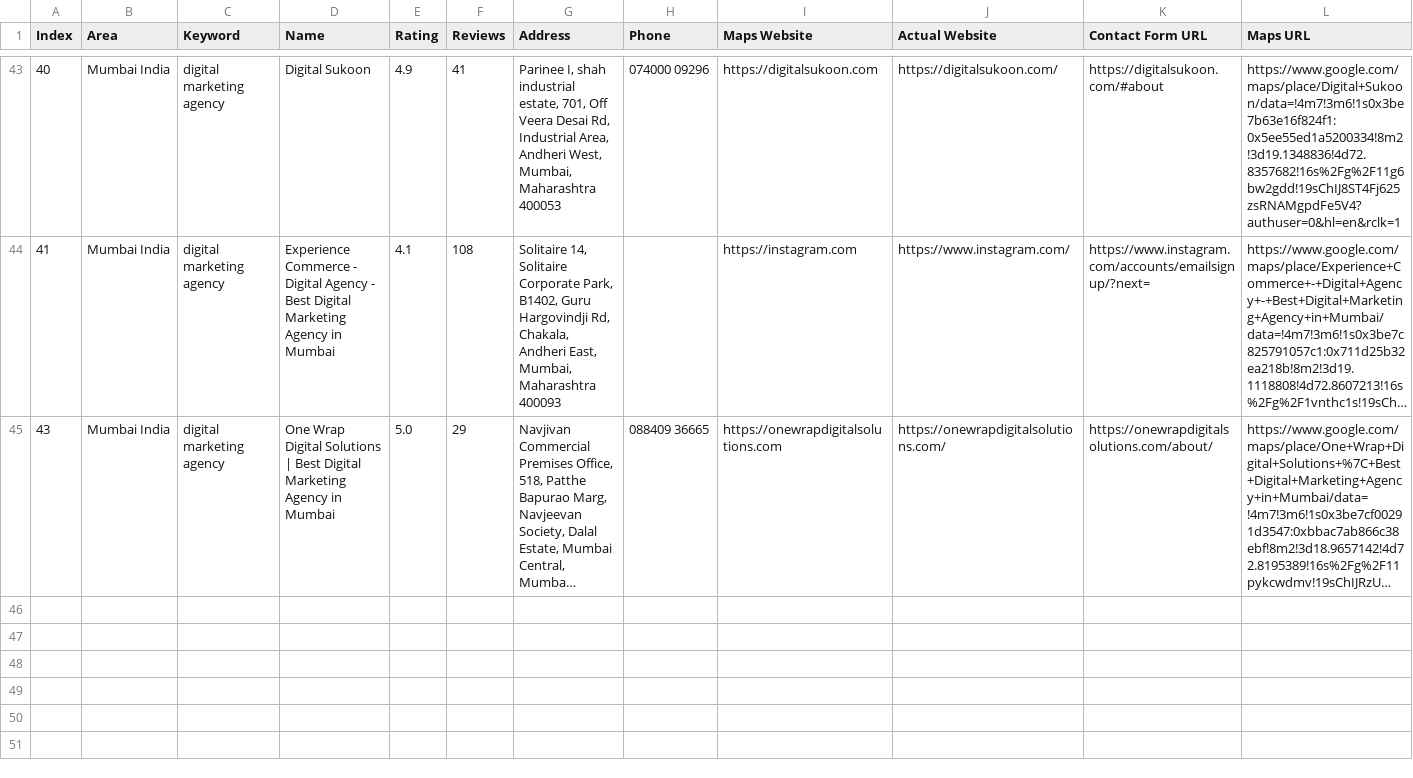
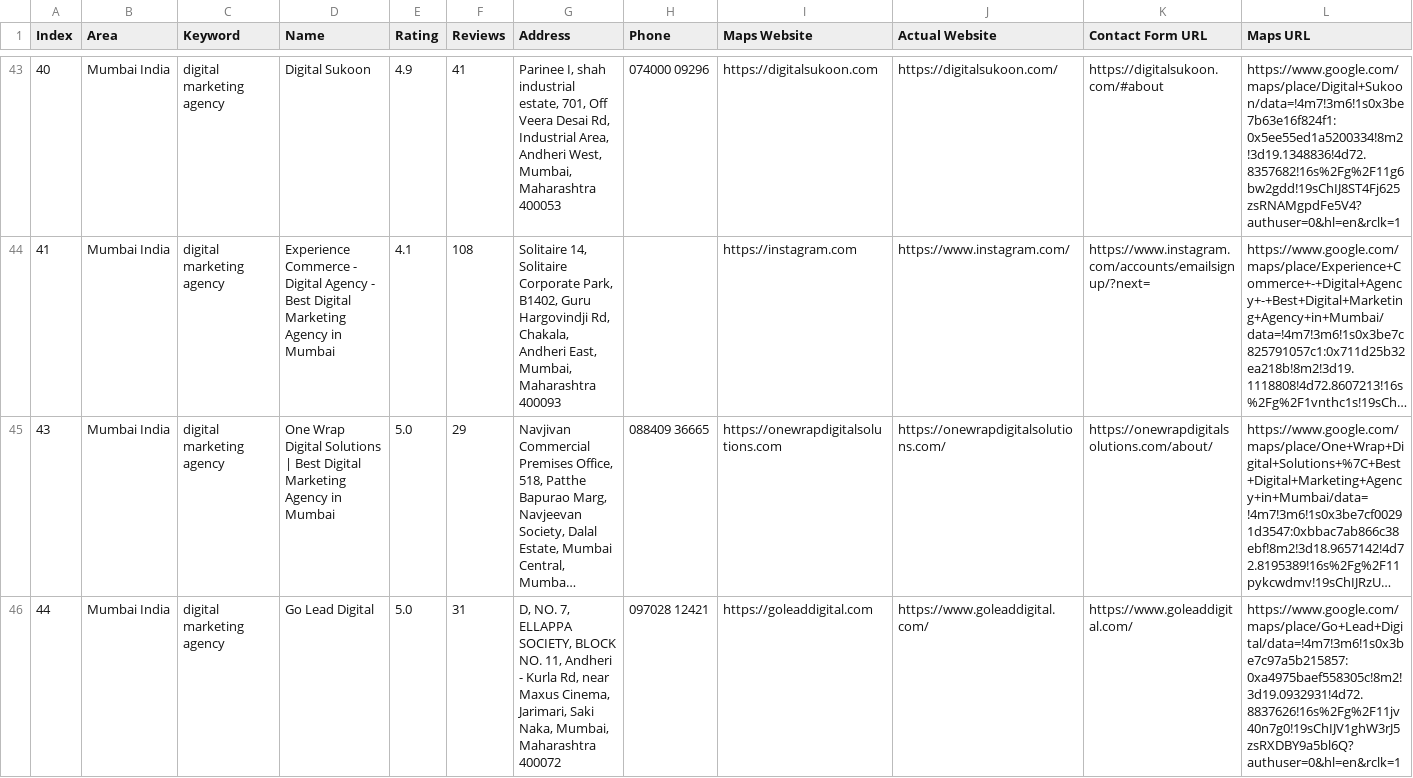
Before and after one commit to f11ps/outreach-automation, a CSV file: digital_marketing_data.csv, drawn as a sheet; only a part is shown, gaps mark what is left out; long unchanged cells end in …; rows hold the shown columns only; the diff names each change by its address in the sheet, - before the commit and + after, or states it on an @@ line.

```diff
--- a/digital_marketing_data.csv
+++ b/digital_marketing_data.csv
+row 46: 44 | Mumbai India | digital marketing agency | Go Lead Digital | 5.0 | 31 | D, NO. 7, ELLAPPA SOCIETY, BLOCK NO. 11, Andheri - Kurla Rd, near Maxus Cinema, Jarimari, Saki Naka, Mumbai, Maharashtra 400072 | 097028 12421 | https://goleaddigital.com | https://www.goleaddigital.com/ | https://www.goleaddigital.com/ | https://www.google.com/maps/place/Go+Lead+Digital/data=!4m7!3m6!1s0x3be7c97a5b215857:0xa4975baef558305c!8m2!3d19.0932931!4d72.8837626!16s%2Fg%2F11jv40n7g0!19sChIJV1ghW3rJ5zsRXDBY9a5bl6Q?authuser=0&hl=en&rclk=1
```
Also changed, not shown: 2 other files.
